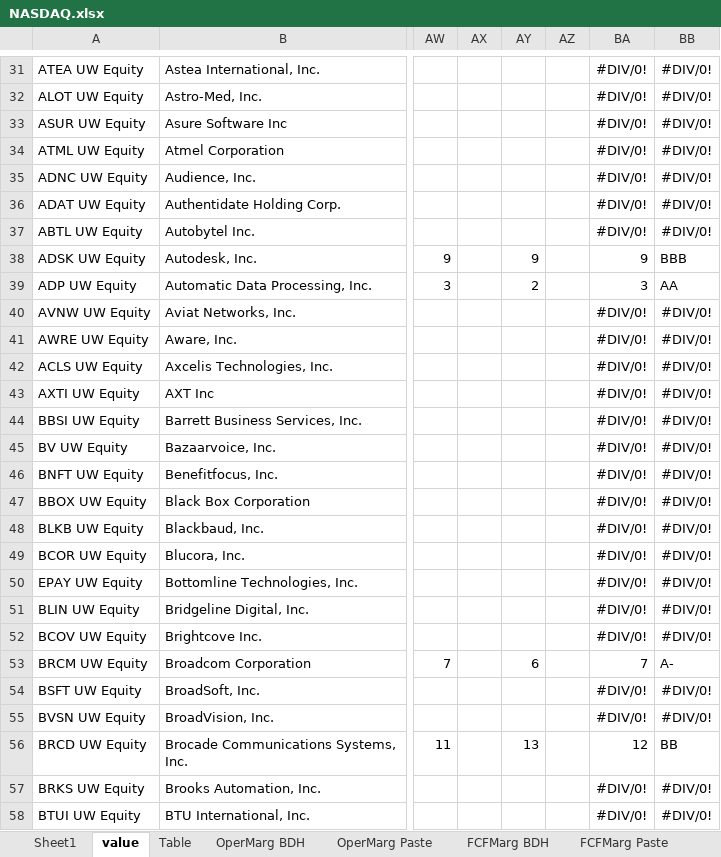
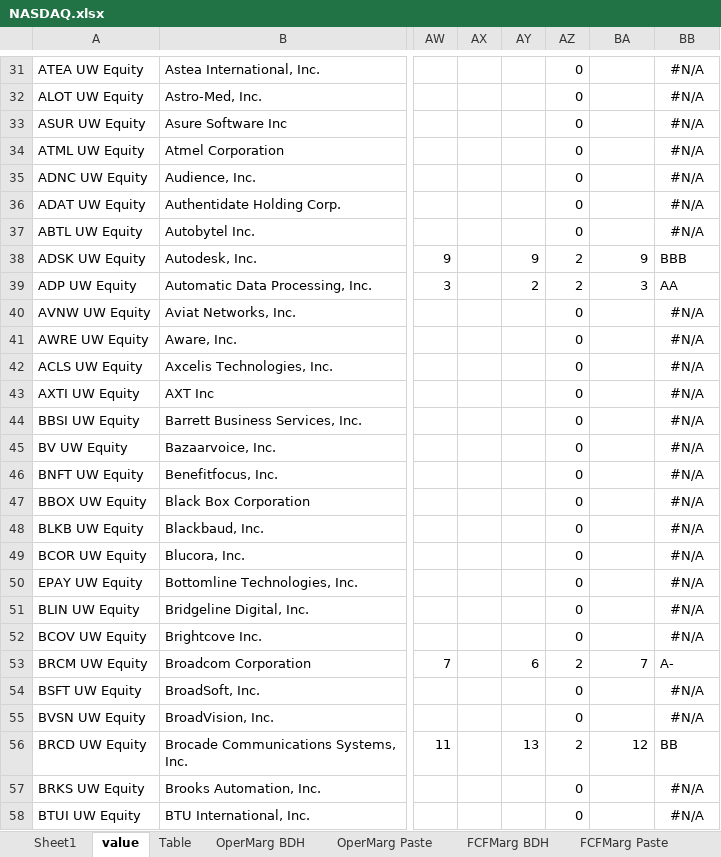
Before and after one commit to pinkdress/pinkdress, an Excel workbook: W4201project/NASDAQ.xlsx, sheet value, drawn as a sheet; only a part is shown, gaps mark what is left out; values as stored, in another font and other column widths than the file's, no borders; the diff covers the shown part only; the diff names each change by its address in the sheet, - before the commit and + after, or states it on an @@ line.

```diff
--- a/W4201project/NASDAQ.xlsx (sheet value)
+++ b/W4201project/NASDAQ.xlsx (sheet value)
-AZ31:AZ37: (empty)
+AZ31:AZ37: 0
-BA31:BA37: #DIV/0!
+BA31:BA37: (empty)
-BB31:BB37: #DIV/0!
+BB31:BB37: #N/A
-AZ38:AZ39: (empty)
+AZ38:AZ39: 2
-AZ40:AZ52: (empty)
+AZ40:AZ52: 0
-BA40:BA52: #DIV/0!
+BA40:BA52: (empty)
-BB40:BB52: #DIV/0!
+BB40:BB52: #N/A
-AZ53: (empty)
+AZ53: 2
-AZ54:AZ55: (empty)
+AZ54:AZ55: 0
-BA54:BA55: #DIV/0!
+BA54:BA55: (empty)
-BB54:BB55: #DIV/0!
+BB54:BB55: #N/A
-AZ56: (empty)
+AZ56: 2
-AZ57:AZ58: (empty)
+AZ57:AZ58: 0
-BA57:BA58: #DIV/0!
+BA57:BA58: (empty)
-BB57:BB58: #DIV/0!
+BB57:BB58: #N/A
```
Also changed, not shown: 928 edited cells elsewhere in this sheet, formulas that keep their value.
